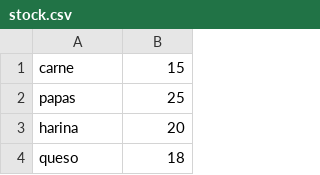
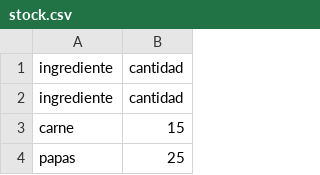
Before and after one commit to carinamilano/EntreSabores, a CSV file: stock.csv, drawn as a sheet; only a part is shown; the shorter side is filled out with more unchanged rows; the diff names each change by its address in the sheet, - before the commit and + after, or states it on an @@ line.

```diff
--- a/stock.csv
+++ b/stock.csv
+row 1: ingrediente | cantidad
+row 2: ingrediente | cantidad
```
Also changed, not shown: 3 other files.
